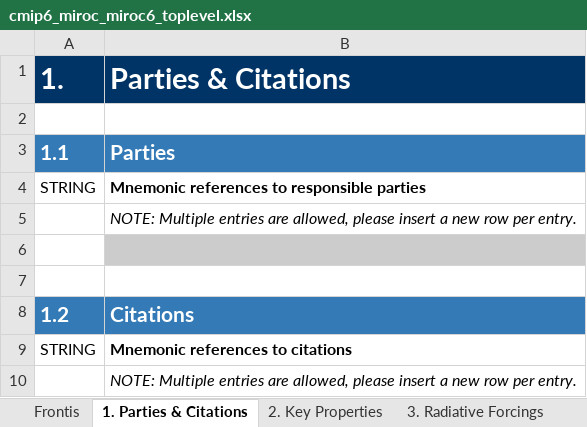
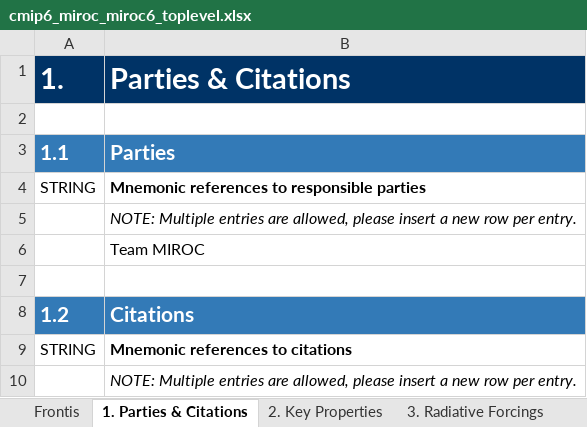
Before and after one commit to ES-DOC-INSTITUTIONAL/miroc, an Excel workbook: cmip6/models/miroc6/cmip6_miroc_miroc6_toplevel.xlsx, sheet 1. Parties & Citations, drawn as a sheet; values as stored, in another font and other column widths than the file's, no borders; the diff names each change by its address in the sheet, - before the commit and + after, or states it on an @@ line.

Commit message:
Updated miroc6_toplevel.xlsx, and publish it.

```diff
--- a/cmip6/models/miroc6/cmip6_miroc_miroc6_toplevel.xlsx (sheet 1. Parties & Citations)
+++ b/cmip6/models/miroc6/cmip6_miroc_miroc6_toplevel.xlsx (sheet 1. Parties & Citations)
-B6 (Parties & Citations): (empty)
+B6 (Parties & Citations): Team MIROC
-B6 fill: #CCCCCC
+B6 fill: none
```
Also changed, not shown: sheet 2. Key Properties, 1 other file.
